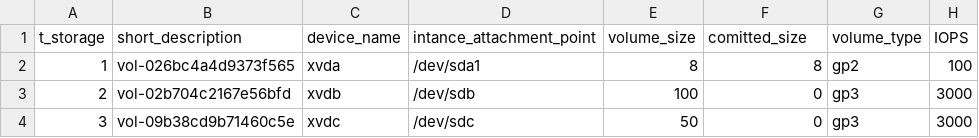
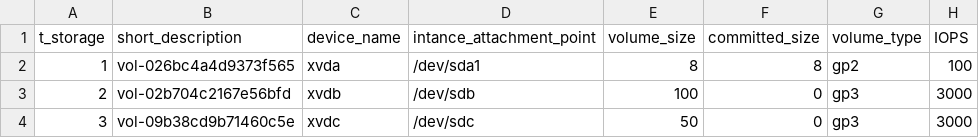
Before and after one commit to TCS2211194M1/Antares_project, a CSV file: tablas/t_storage.csv, drawn as a sheet; only a part is shown; the diff names each change by its address in the sheet, - before the commit and + after, or states it on an @@ line.

Commit message:
Update t_storage.csv

```diff
--- a/tablas/t_storage.csv
+++ b/tablas/t_storage.csv
-F1: comitted_size
+F1: committed_size
```
